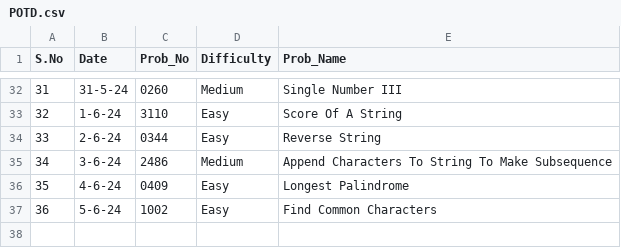
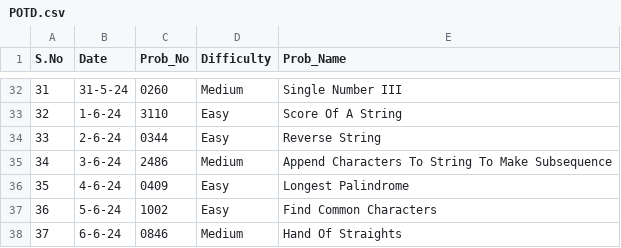
Before and after one commit to NAVNEET-KHARB/LeetCode, a CSV file: POTD.csv, drawn as a sheet; only a part is shown, gaps mark what is left out; the diff names each change by its address in the sheet, - before the commit and + after, or states it on an @@ line.

Commit message:
Hand Of Straights

```diff
--- a/POTD.csv
+++ b/POTD.csv
+row 38: 37 | 6-6-24 | 0846 | Medium | Hand Of Straights
```
Also changed, not shown: 2 other files.
